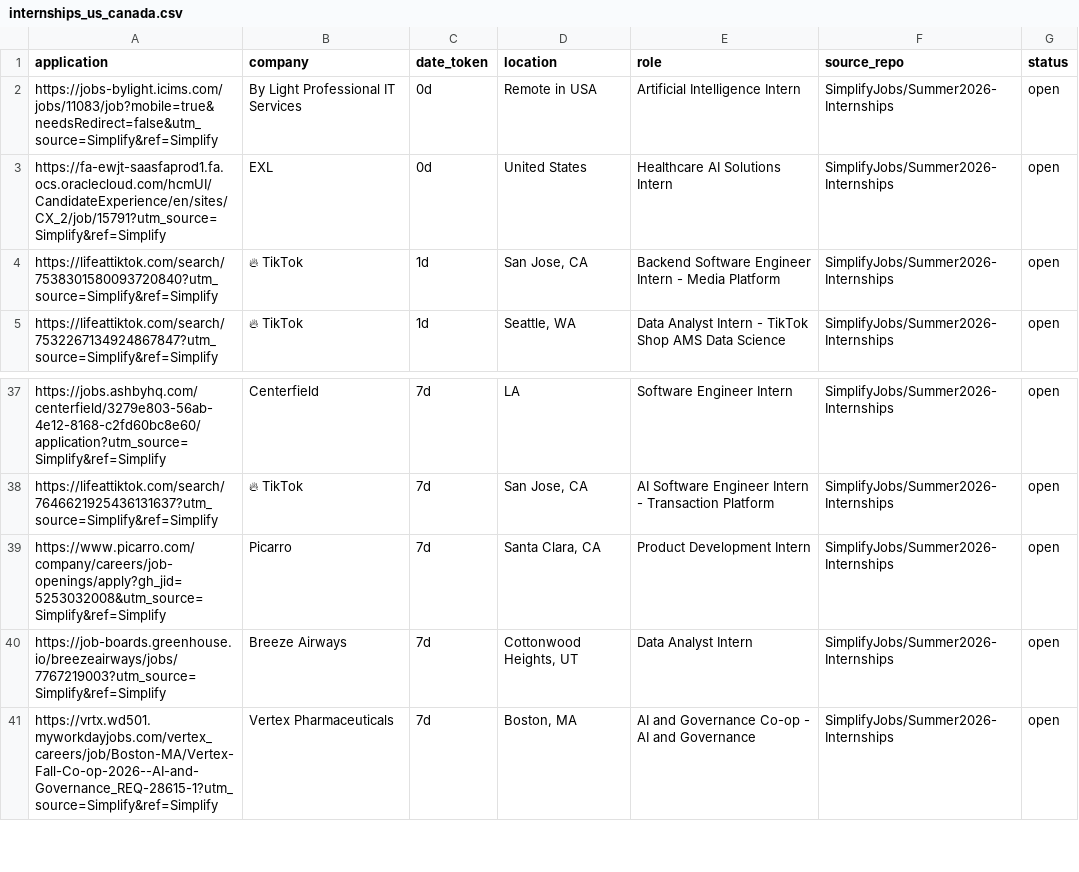
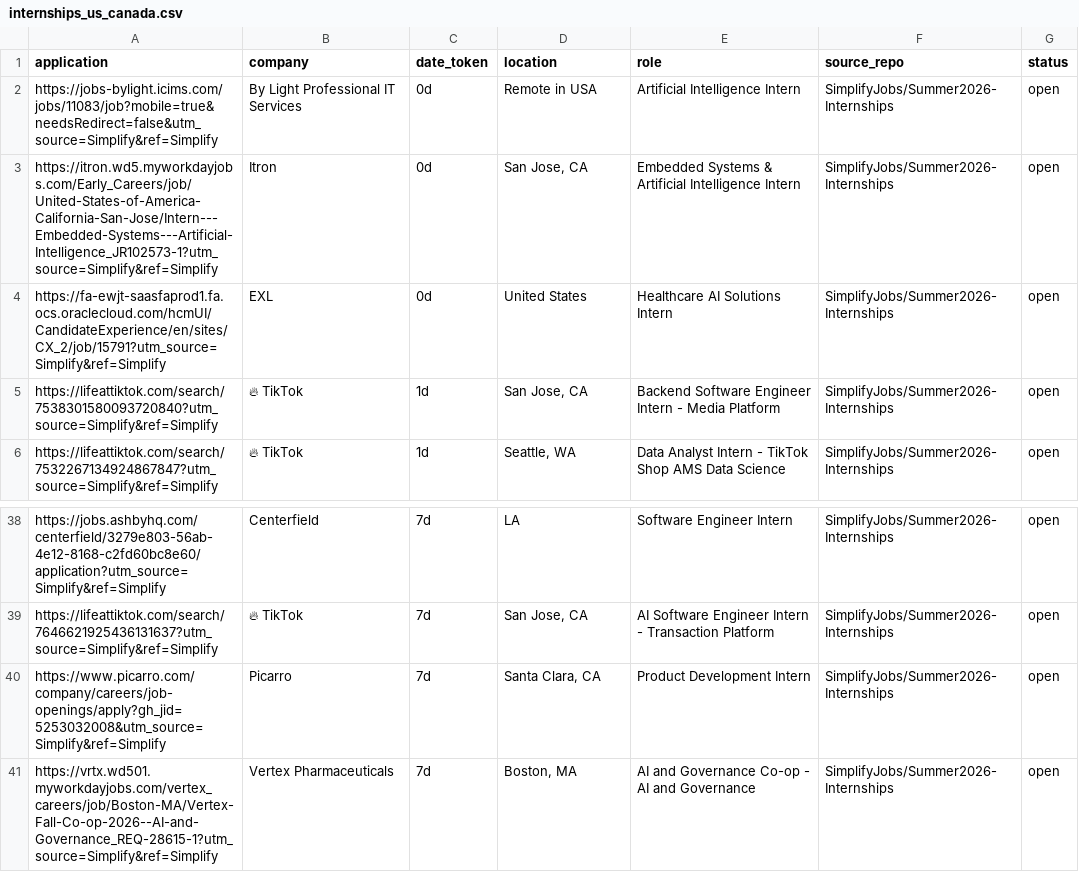
Before and after one commit to vats98754/job-fetcher, a CSV file: internships_us_canada.csv, drawn as a sheet; only a part is shown, gaps mark what is left out.

```diff
--- a/internships_us_canada.csv
+++ b/internships_us_canada.csv
@@ -2,2 +2,3 @@ application,company,date_token,location,role,source_repo,status
 https://jobs-bylight.icims.com/jobs/11083/job?mobile=true&needsRedirect=false&utm_source=Simplify&ref=Simplify,By Light Professional IT Services,0d,Remote in USA,Artificial Intelligence Intern,SimplifyJobs/Summer2026-Internships,open
+https://itron.wd5.myworkdayjobs.com/Early_Careers/job/United-States-of-America-California-San-Jose/Intern---Embedded-Systems---Artificial-Intelligence_JR102573-1?utm_source=Simplify&ref=Simplify,Itron,0d,"San Jose, CA",Embedded Systems & Artificial Intelligence Intern,SimplifyJobs/Summer2026-Internships,open
 https://fa-ewjt-saasfaprod1.fa.ocs.oraclecloud.com/hcmUI/CandidateExperience/en/sites/CX_2/job/15791?utm_source=Simplify&ref=Simplify,EXL,0d,United States,Healthcare AI Solutions Intern,SimplifyJobs/Summer2026-Internships,open
@@ -39,3 +40,2 @@ https://lifeattiktok.com/search/7646621925436131637?utm_source=Simplify&ref=Simp
 https://www.picarro.com/company/careers/job-openings/apply?gh_jid=5253032008&utm_source=Simplify&ref=Simplify,Picarro,7d,"Santa Clara, CA",Product Development Intern,SimplifyJobs/Summer2026-Internships,open
-https://job-boards.greenhouse.io/breezeairways/jobs/7767219003?utm_source=Simplify&ref=Simplify,Breeze Airways,7d,"Cottonwood Heights, UT",Data Analyst Intern,SimplifyJobs/Summer2026-Internships,open
 https://vrtx.wd501.myworkdayjobs.com/vertex_careers/job/Boston-MA/Vertex-Fall-Co-op-2026--AI-and-Governance_REQ-28615-1?utm_source=Simplify&ref=Simplify,Vertex Pharmaceuticals,7d,"Boston, MA",AI and Governance Co-op - AI and Governance,SimplifyJobs/Summer2026-Internships,open
```
